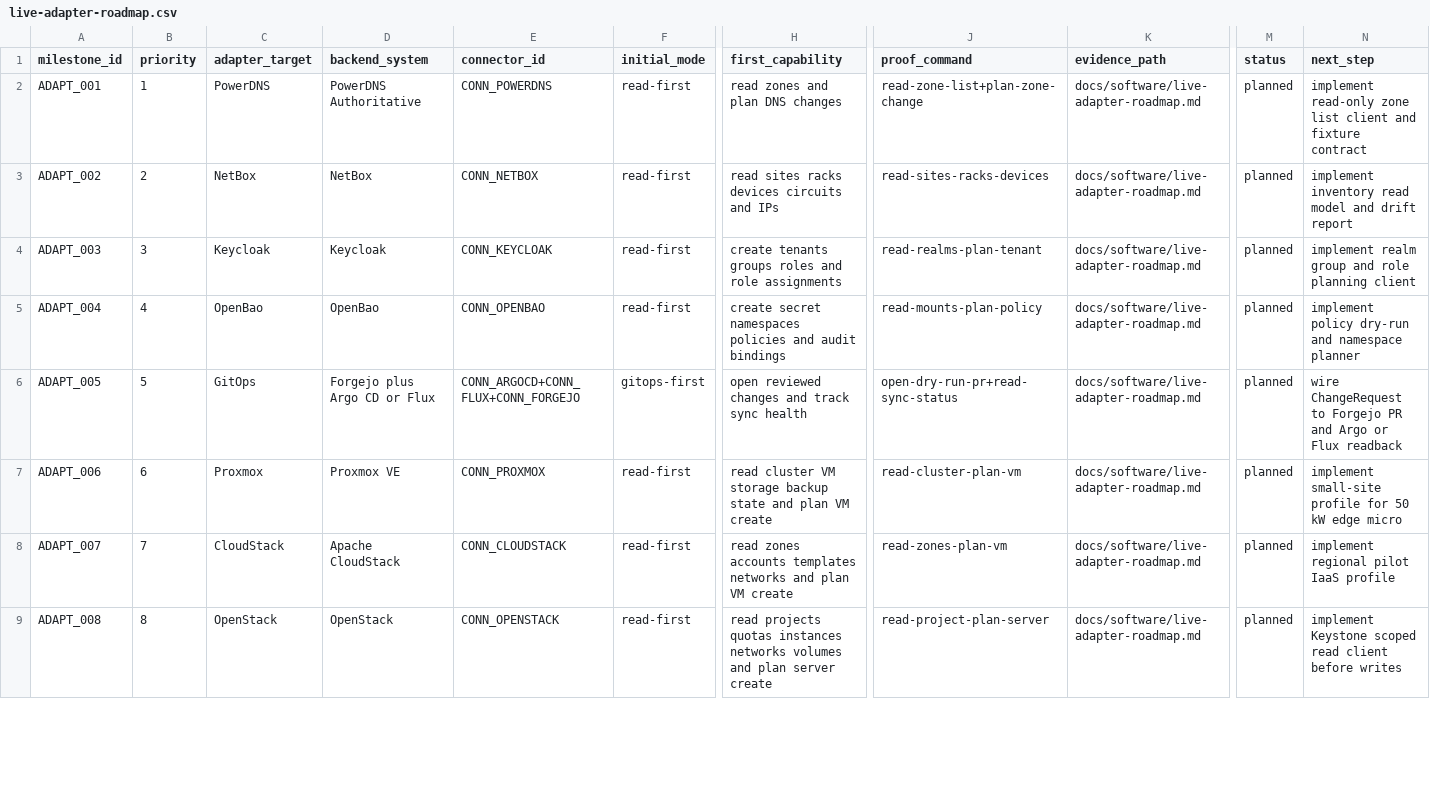
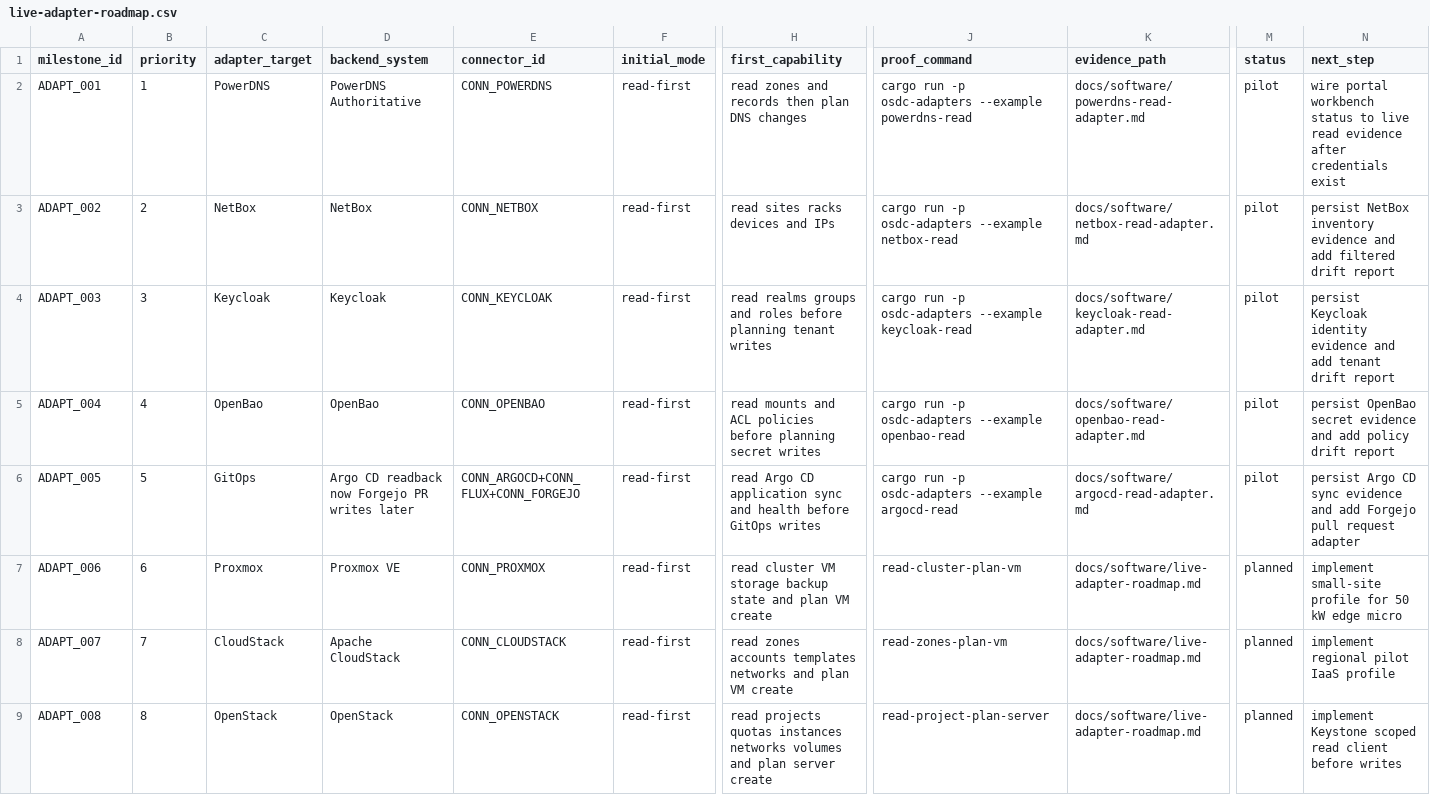
Before and after one commit to modernecotech/OpenSourceDataCentre, a CSV file: data/software/live-adapter-roadmap.csv, drawn as a sheet; only a part is shown, gaps mark what is left out; the diff names each change by its address in the sheet, - before the commit and + after, or states it on an @@ line.

Commit message:
ascd adapters

```diff
--- a/data/software/live-adapter-roadmap.csv
+++ b/data/software/live-adapter-roadmap.csv
-H2 (first_capability): read zones and plan DNS changes
+H2 (first_capability): read zones and records then plan DNS changes
-J2 (proof_command): read-zone-list+plan-zone-change
+J2 (proof_command): cargo run -p osdc-adapters --example powerdns-read
-K2 (evidence_path): docs/software/live-adapter-roadmap.md
+K2 (evidence_path): docs/software/powerdns-read-adapter.md
-M2:M6 (status): planned
+M2:M6 (status): pilot
-N2 (next_step): implement read-only zone list client and fixture contract
+N2 (next_step): wire portal workbench status to live read evidence after credentials exist
-H3 (first_capability): read sites racks devices circuits and IPs
+H3 (first_capability): read sites racks devices and IPs
-J3 (proof_command): read-sites-racks-devices
+J3 (proof_command): cargo run -p osdc-adapters --example netbox-read
-K3 (evidence_path): docs/software/live-adapter-roadmap.md
+K3 (evidence_path): docs/software/netbox-read-adapter.md
-N3 (next_step): implement inventory read model and drift report
+N3 (next_step): persist NetBox inventory evidence and add filtered drift report
-H4 (first_capability): create tenants groups roles and role assignments
+H4 (first_capability): read realms groups and roles before planning tenant writes
-J4 (proof_command): read-realms-plan-tenant
+J4 (proof_command): cargo run -p osdc-adapters --example keycloak-read
-K4 (evidence_path): docs/software/live-adapter-roadmap.md
+K4 (evidence_path): docs/software/keycloak-read-adapter.md
-N4 (next_step): implement realm group and role planning client
+N4 (next_step): persist Keycloak identity evidence and add tenant drift report
-H5 (first_capability): create secret namespaces policies and audit bindings
+H5 (first_capability): read mounts and ACL policies before planning secret writes
-J5 (proof_command): read-mounts-plan-policy
+J5 (proof_command): cargo run -p osdc-adapters --example openbao-read
-K5 (evidence_path): docs/software/live-adapter-roadmap.md
+K5 (evidence_path): docs/software/openbao-read-adapter.md
-N5 (next_step): implement policy dry-run and namespace planner
+N5 (next_step): persist OpenBao secret evidence and add policy drift report
-D6 (backend_system): Forgejo plus Argo CD or Flux
+D6 (backend_system): Argo CD readback now Forgejo PR writes later
-F6 (initial_mode): gitops-first
+F6 (initial_mode): read-first
-H6 (first_capability): open reviewed changes and track sync health
+H6 (first_capability): read Argo CD application sync and health before GitOps writes
-J6 (proof_command): open-dry-run-pr+read-sync-status
+J6 (proof_command): cargo run -p osdc-adapters --example argocd-read
-K6 (evidence_path): docs/software/live-adapter-roadmap.md
+K6 (evidence_path): docs/software/argocd-read-adapter.md
-N6 (next_step): wire ChangeRequest to Forgejo PR and Argo or Flux readback
+N6 (next_step): persist Argo CD sync evidence and add Forgejo pull request adapter
```
Also changed, not shown: data/software/live-adapter-proof-catalogue.csv, 16 other files.
